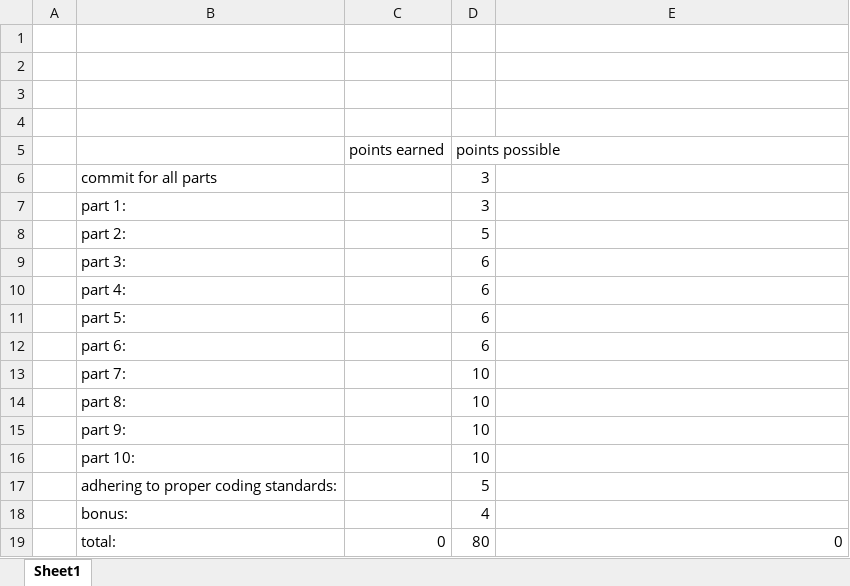
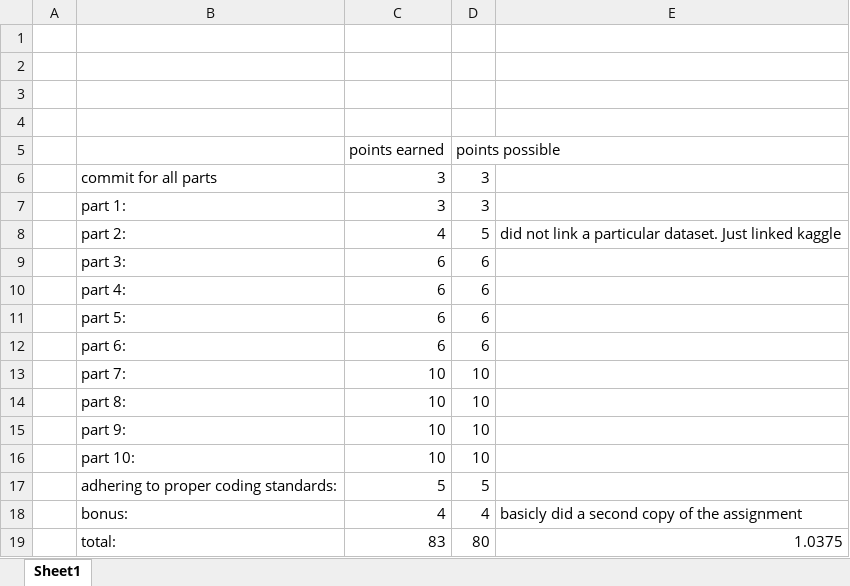
Before and after one commit to nicholascallee/MachineLearningCSIS44566, an Excel workbook: Assignment3RubricScore.xlsx, sheet Sheet1, drawn as a sheet; values as stored, in another font and other column widths than the file's, no borders; the diff names each change by its address in the sheet, - before the commit and + after, or states it on an @@ line.

Commit message:
bonus for assignment4

```diff
--- a/Assignment3RubricScore.xlsx (sheet Sheet1)
+++ b/Assignment3RubricScore.xlsx (sheet Sheet1)
-C6:C7 (points earned): (empty)
+C6:C7 (points earned): 3
-C8 (points earned): (empty)
+C8 (points earned): 4
-E8: (empty)
+E8: did not link a particular dataset. Just linked kaggle
-C9:C12 (points earned): (empty)
+C9:C12 (points earned): 6
-C13:C16 (points earned): (empty)
+C13:C16 (points earned): 10
-C17 (points earned): (empty)
+C17 (points earned): 5
-C18 (points earned): (empty)
+C18 (points earned): 4
-E18: (empty)
+E18: basicly did a second copy of the assignment
-C19 (points earned): 0
+C19 (points earned): 83
-E19: 0
+E19: 1.0375
```
Also changed, not shown: Assignment0RubricScore.xlsx, Assignment1RubricScore.xlsx, 3 other files.
